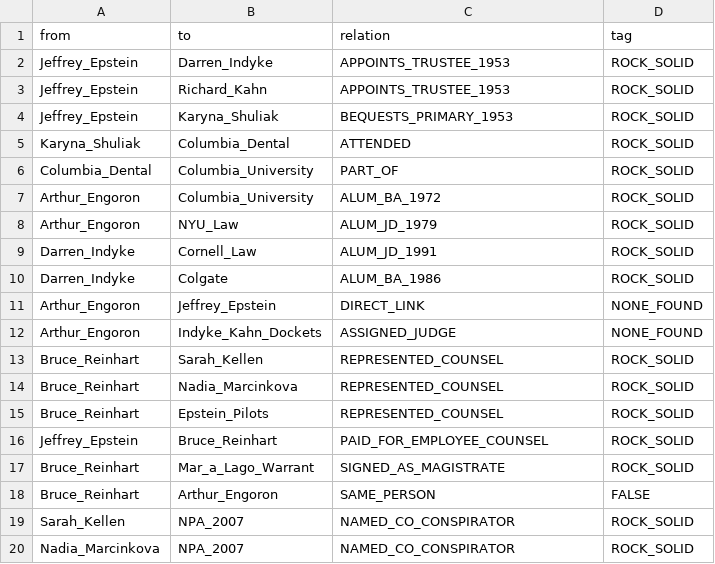
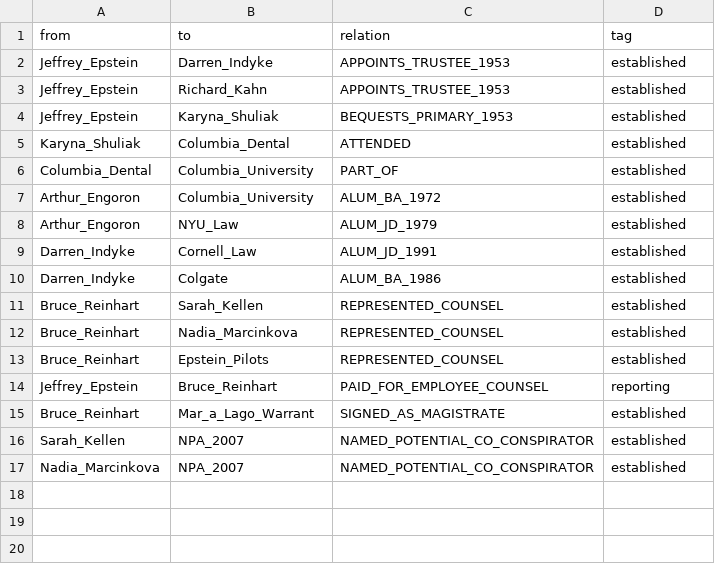
Before and after one commit to cantgetalonggta-png/live-online-agent-swarm, a CSV file: investigations/MAIN_INVESTIGATION_1953_TRUST_ENGORON_ROD/13_GRAPH_EXPORTS/GRAPH_EDGES.csv, drawn as a sheet.

Commit message:
THE WORD: permanent no-dumb-frames method; tighten all Reinhart/Engoron language; strip slogan and identity-null frames

```diff
--- a/investigations/MAIN_INVESTIGATION_1953_TRUST_ENGORON_ROD/13_GRAPH_EXPORTS/GRAPH_EDGES.csv
+++ b/investigations/MAIN_INVESTIGATION_1953_TRUST_ENGORON_ROD/13_GRAPH_EXPORTS/GRAPH_EDGES.csv
@@ -1,20 +1,17 @@
 from,to,relation,tag
-Jeffrey_Epstein,Darren_Indyke,APPOINTS_TRUSTEE_1953,ROCK_SOLID
-Jeffrey_Epstein,Richard_Kahn,APPOINTS_TRUSTEE_1953,ROCK_SOLID
-Jeffrey_Epstein,Karyna_Shuliak,BEQUESTS_PRIMARY_1953,ROCK_SOLID
-Karyna_Shuliak,Columbia_Dental,ATTENDED,ROCK_SOLID
-Columbia_Dental,Columbia_University,PART_OF,ROCK_SOLID
-Arthur_Engoron,Columbia_University,ALUM_BA_1972,ROCK_SOLID
-Arthur_Engoron,NYU_Law,ALUM_JD_1979,ROCK_SOLID
-Darren_Indyke,Cornell_Law,ALUM_JD_1991,ROCK_SOLID
-Darren_Indyke,Colgate,ALUM_BA_1986,ROCK_SOLID
-Arthur_Engoron,Jeffrey_Epstein,DIRECT_LINK,NONE_FOUND
-Arthur_Engoron,Indyke_Kahn_Dockets,ASSIGNED_JUDGE,NONE_FOUND
-Bruce_Reinhart,Sarah_Kellen,REPRESENTED_COUNSEL,ROCK_SOLID
-Bruce_Reinhart,Nadia_Marcinkova,REPRESENTED_COUNSEL,ROCK_SOLID
-Bruce_Reinhart,Epstein_Pilots,REPRESENTED_COUNSEL,ROCK_SOLID
-Jeffrey_Epstein,Bruce_Reinhart,PAID_FOR_EMPLOYEE_COUNSEL,ROCK_SOLID
-Bruce_Reinhart,Mar_a_Lago_Warrant,SIGNED_AS_MAGISTRATE,ROCK_SOLID
-Bruce_Reinhart,Arthur_Engoron,SAME_PERSON,FALSE
-Sarah_Kellen,NPA_2007,NAMED_CO_CONSPIRATOR,ROCK_SOLID
-Nadia_Marcinkova,NPA_2007,NAMED_CO_CONSPIRATOR,ROCK_SOLID
+Jeffrey_Epstein,Darren_Indyke,APPOINTS_TRUSTEE_1953,established
+Jeffrey_Epstein,Richard_Kahn,APPOINTS_TRUSTEE_1953,established
+Jeffrey_Epstein,Karyna_Shuliak,BEQUESTS_PRIMARY_1953,established
+Karyna_Shuliak,Columbia_Dental,ATTENDED,established
+Columbia_Dental,Columbia_University,PART_OF,established
+Arthur_Engoron,Columbia_University,ALUM_BA_1972,established
+Arthur_Engoron,NYU_Law,ALUM_JD_1979,established
+Darren_Indyke,Cornell_Law,ALUM_JD_1991,established
+Darren_Indyke,Colgate,ALUM_BA_1986,established
+Bruce_Reinhart,Sarah_Kellen,REPRESENTED_COUNSEL,established
+Bruce_Reinhart,Nadia_Marcinkova,REPRESENTED_COUNSEL,established
+Bruce_Reinhart,Epstein_Pilots,REPRESENTED_COUNSEL,established
+Jeffrey_Epstein,Bruce_Reinhart,PAID_FOR_EMPLOYEE_COUNSEL,reporting
+Bruce_Reinhart,Mar_a_Lago_Warrant,SIGNED_AS_MAGISTRATE,established
+Sarah_Kellen,NPA_2007,NAMED_POTENTIAL_CO_CONSPIRATOR,established
+Nadia_Marcinkova,NPA_2007,NAMED_POTENTIAL_CO_CONSPIRATOR,established
```
Also changed, not shown: 26 other files.
